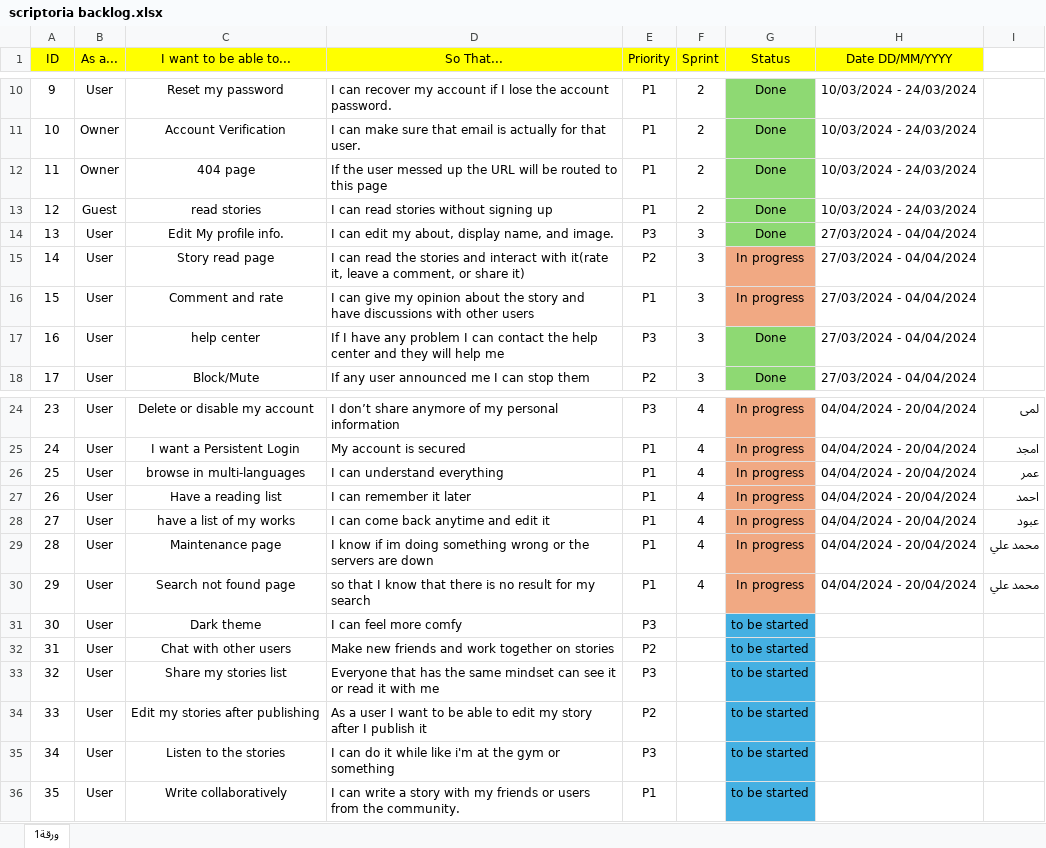
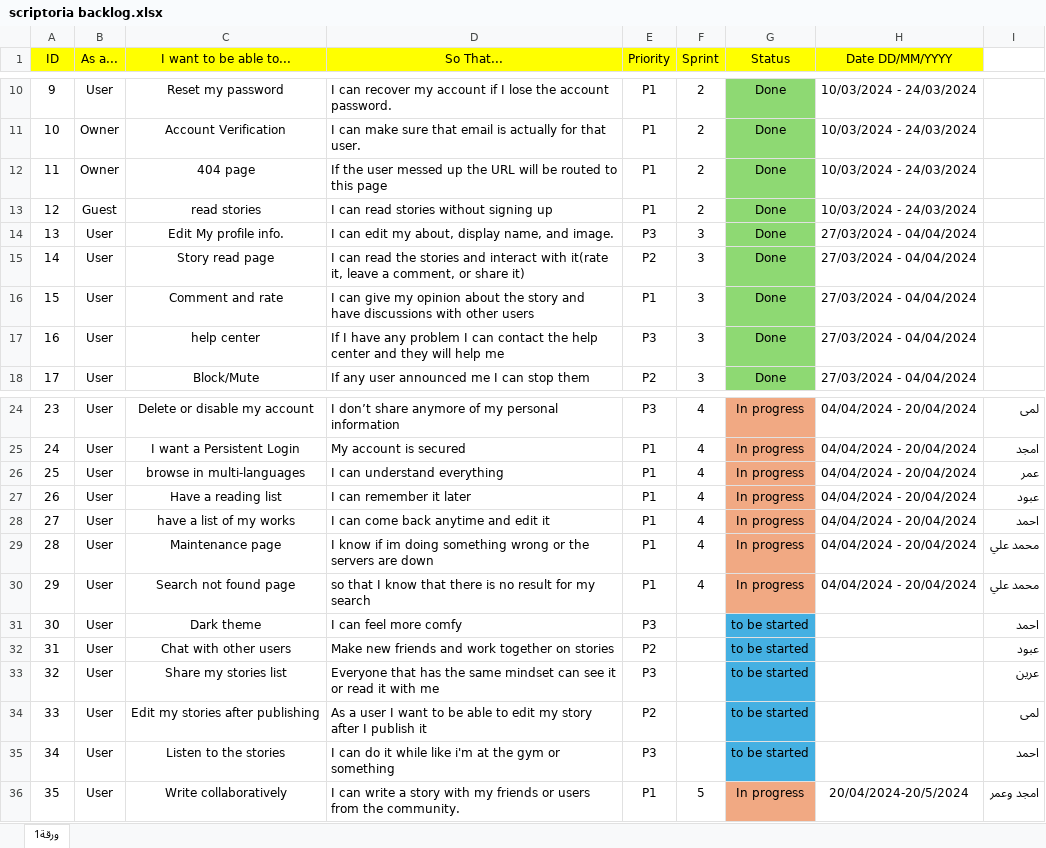
Before and after one commit to OmarAnKh/Scriptoria, an Excel workbook: Scriptoria project information/scriptoria backlog.xlsx, sheet ورقة1, drawn as a sheet; only a part is shown, gaps mark what is left out; values as stored, in another font and other column widths than the file's, no borders; the diff names each change by its address in the sheet, - before the commit and + after, or states it on an @@ line.

```diff
--- a/Scriptoria project information/scriptoria backlog.xlsx (sheet ورقة1)
+++ b/Scriptoria project information/scriptoria backlog.xlsx (sheet ورقة1)
-G15:G16 (Status): In progress
+G15:G16 (Status): Done
-G15:G16 fill: #F1A983
+G15:G16 fill: #8ED973
-I27: احمد
+I27: عبود
-I28: عبود
+I28: احمد
-I31: (empty)
+I31: احمد
-I32: (empty)
+I32: عبود
-I33: (empty)
+I33: عرين
-I34: (empty)
+I34: لمى
-I35: (empty)
+I35: احمد
-F36 (Sprint): (empty)
+F36 (Sprint): 5
-G36 (Status): to be started
+G36 (Status): In progress
-G36 fill: #44B0E2
+G36 fill: #F1A983
-H36 (Date DD/MM/YYYY): (empty)
+H36 (Date DD/MM/YYYY): 20/04/2024-20/5/2024
-I36: (empty)
+I36: امجد وعمر
```
Also changed, not shown: 4 other files.
